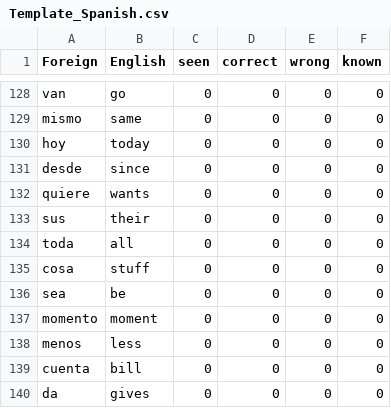
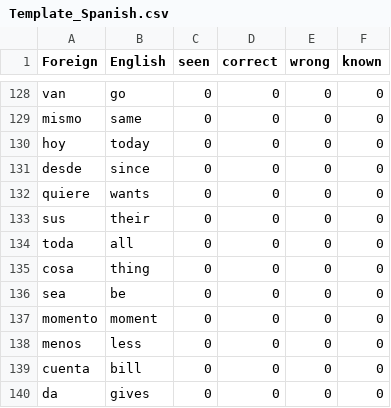
Before and after one commit to Inhuman-creation/SMRT-PROJECT, a CSV file: UserWords/Template_Spanish.csv, drawn as a sheet; only a part is shown, gaps mark what is left out.

Commit message:
Spanish cosa translation fix

```diff
--- a/UserWords/Template_Spanish.csv
+++ b/UserWords/Template_Spanish.csv
@@ -134,3 +134,3 @@ sus,their,0,0,0,0
 toda,all,0,0,0,0
-cosa,stuff,0,0,0,0
+cosa,thing,0,0,0,0
 sea,be,0,0,0,0
```
